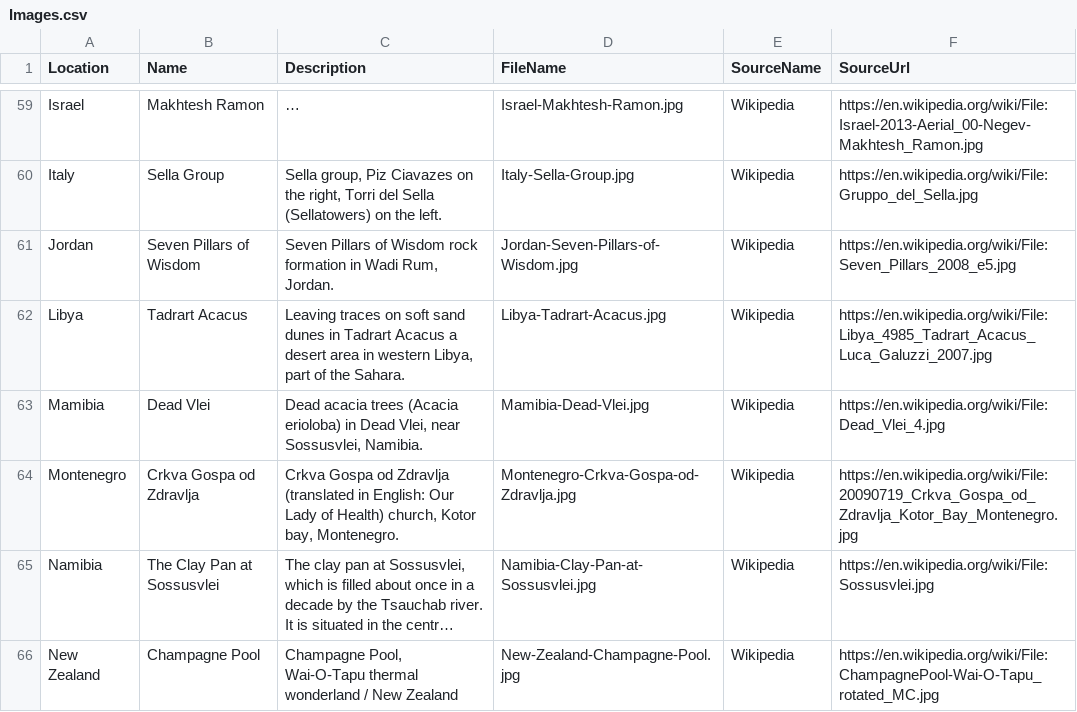
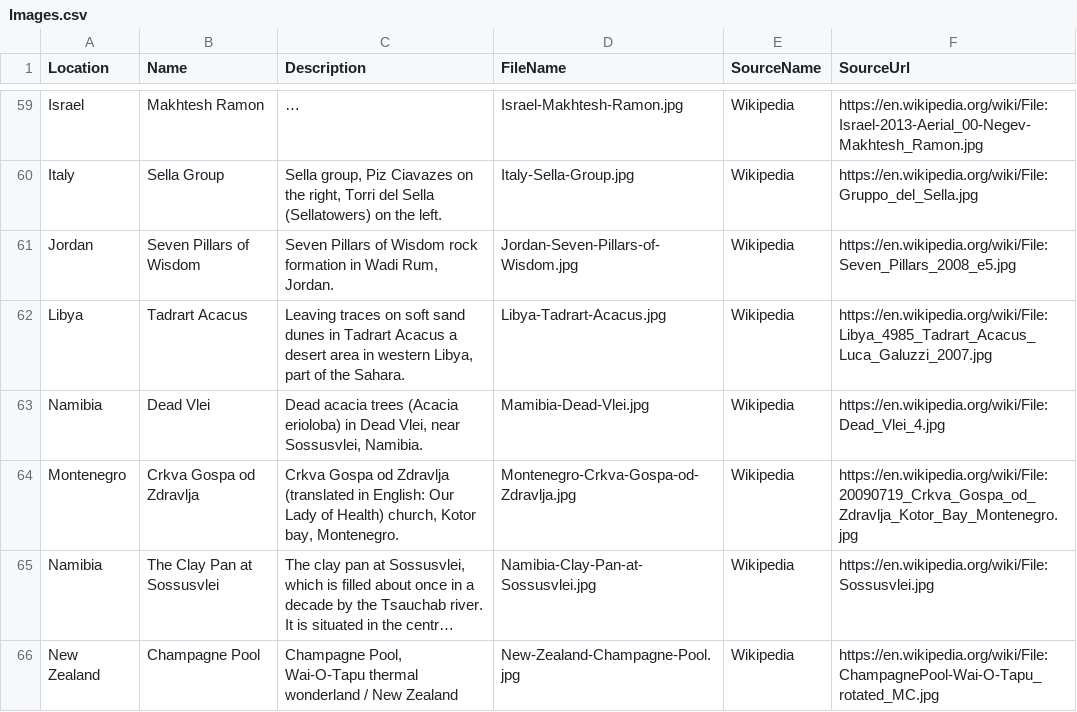
Before and after one commit to danieldeb/data-stunning, a CSV file: Images.csv, drawn as a sheet; only a part is shown, gaps mark what is left out; long unchanged cells end in ….

Commit message:
Fixed typo Mamibia to Namibia

```diff
--- a/Images.csv
+++ b/Images.csv
@@ -62,3 +62,3 @@ Jordan,Seven Pillars of Wisdom,"Seven Pillars of Wisdom rock formation in Wadi R
 Libya,Tadrart Acacus,"Leaving traces on soft sand dunes in Tadrart Acacus a desert area in western Libya, part of the Sahara.",Libya-Tadrart-Acacus.jpg,Wikipedia,https://en.wikipedia.org/wiki/File:Libya_4985_Tadrart_Acacus_Luca_Galuzzi_2007.jpg
-Mamibia,Dead Vlei,"Dead acacia trees (Acacia erioloba) in Dead Vlei, near Sossusvlei, Namibia.",Mamibia-Dead-Vlei.jpg,Wikipedia,https://en.wikipedia.org/wiki/File:Dead_Vlei_4.jpg
+Namibia,Dead Vlei,"Dead acacia trees (Acacia erioloba) in Dead Vlei, near Sossusvlei, Namibia.",Mamibia-Dead-Vlei.jpg,Wikipedia,https://en.wikipedia.org/wiki/File:Dead_Vlei_4.jpg
 Montenegro,Crkva Gospa od Zdravlja,"Crkva Gospa od Zdravlja (translated in English: Our Lady of Health) church, Kotor bay, Montenegro.",Montenegro-Crkva-Gospa-od-Zdravlja.jpg,Wikipedia,https://en.wikipedia.org/wiki/File:20090719_Crkva_Gospa_od_Zdravlja_Kotor_Bay_Montenegro.jpg
```
